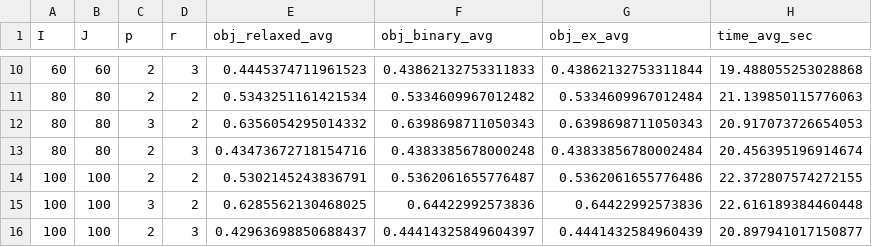
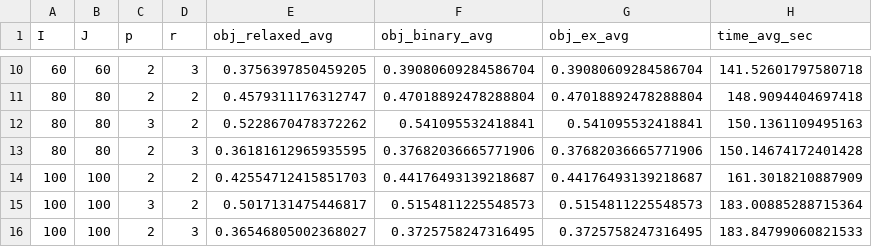
Before and after one commit to datty00725/allocate-probrem, a CSV file: experiment/lgda_results_avg.csv, drawn as a sheet; only a part is shown, gaps mark what is left out; the diff covers the shown part only.

```diff
--- a/experiment/lgda_results_avg.csv
+++ b/experiment/lgda_results_avg.csv
@@ -10,7 +10,7 @@ I,J,p,r,obj_relaxed_avg,obj_binary_avg,obj_ex_avg,time_avg_sec
-60,60,2,3,0.4445374711961523,0.43862132753311833,0.43862132753311844,19.488055253028868
-80,80,2,2,0.5343251161421534,0.5334609967012482,0.5334609967012484,21.139850115776063
-80,80,3,2,0.6356054295014332,0.6398698711050343,0.6398698711050343,20.917073726654053
-80,80,2,3,0.43473672718154716,0.4383385678000248,0.43833856780002484,20.456395196914674
-100,100,2,2,0.5302145243836791,0.5362061655776487,0.5362061655776486,22.372807574272155
-100,100,3,2,0.6285562130468025,0.64422992573836,0.64422992573836,22.616189384460448
-100,100,2,3,0.42963698850688437,0.44414325849604397,0.4441432584960439,20.897941017150877
+60,60,2,3,0.3756397850459205,0.39080609284586704,0.39080609284586704,141.52601797580718
+80,80,2,2,0.4579311176312747,0.47018892478288804,0.47018892478288804,148.9094404697418
+80,80,3,2,0.5228670478372262,0.541095532418841,0.541095532418841,150.1361109495163
+80,80,2,3,0.36181612965935595,0.37682036665771906,0.37682036665771906,150.14674172401428
+100,100,2,2,0.42554712415851703,0.44176493139218687,0.44176493139218687,161.3018210887909
+100,100,3,2,0.5017131475446817,0.5154811225548573,0.5154811225548573,183.00885288715364
+100,100,2,3,0.36546805002368027,0.3725758247316495,0.3725758247316495,183.84799060821533
```
Also changed, not shown: 32 edited cells elsewhere in this file, 9 other files.
